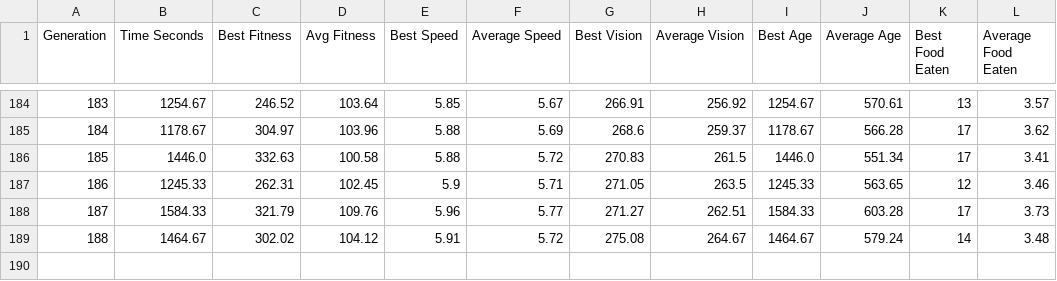
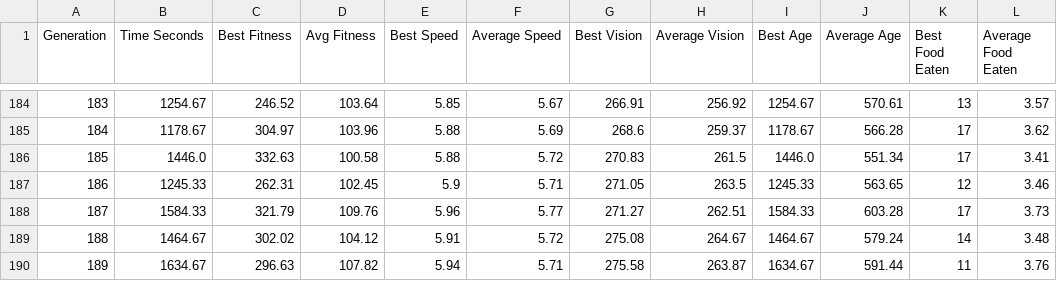
Before and after one commit to ricardo-woo/artificial-life, a CSV file: experiment_log.csv, drawn as a sheet; only a part is shown, gaps mark what is left out.

```diff
--- a/experiment_log.csv
+++ b/experiment_log.csv
@@ -189 +189,2 @@ Generation,Time Seconds,Best Fitness,Avg Fitness,Best Speed,Average Speed,Best V
 188,1464.67,302.02,104.12,5.91,5.72,275.08,264.67,1464.67,579.24,14,3.48
+189,1634.67,296.63,107.82,5.94,5.71,275.58,263.87,1634.67,591.44,11,3.76
```
Also changed, not shown: 2 other files.
